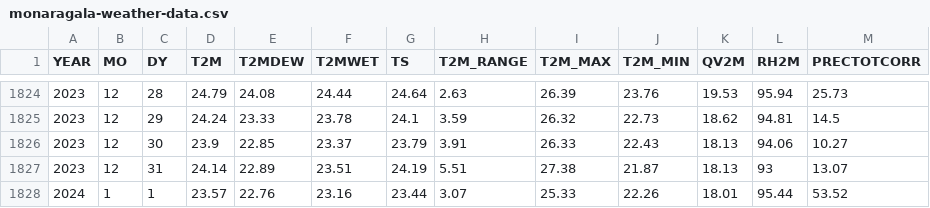
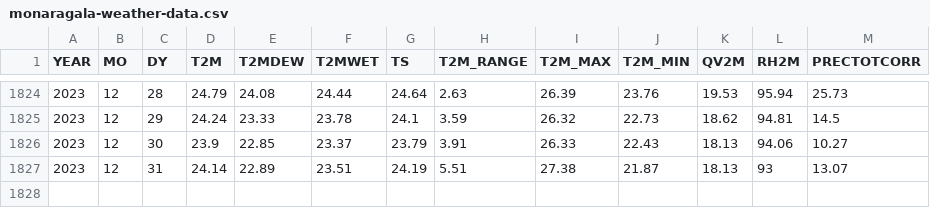
Before and after one commit to JanakaDilshanSendnayake/Analysing-Tropospheric-Formaldehyde-HCHO-gas-in-Sri-Lanka, a CSV file: raw_data/monaragala-weather-data.csv, drawn as a sheet; only a part is shown, gaps mark what is left out.

```diff
--- a/raw_data/monaragala-weather-data.csv
+++ b/raw_data/monaragala-weather-data.csv
@@ -1827,2 +1827 @@ YEAR,MO,DY,T2M,T2MDEW,T2MWET,TS,T2M_RANGE,T2M_MAX,T2M_MIN,QV2M,RH2M,PRECTOTCORR
 2023,12,31,24.14,22.89,23.51,24.19,5.51,27.38,21.87,18.13,93,13.07
-2024,1,1,23.57,22.76,23.16,23.44,3.07,25.33,22.26,18.01,95.44,53.52
```
Also changed, not shown: processed data/temp/matara_fomaldehyde.csv, raw_data/jaffna-weather-data.csv, 24 other files.
